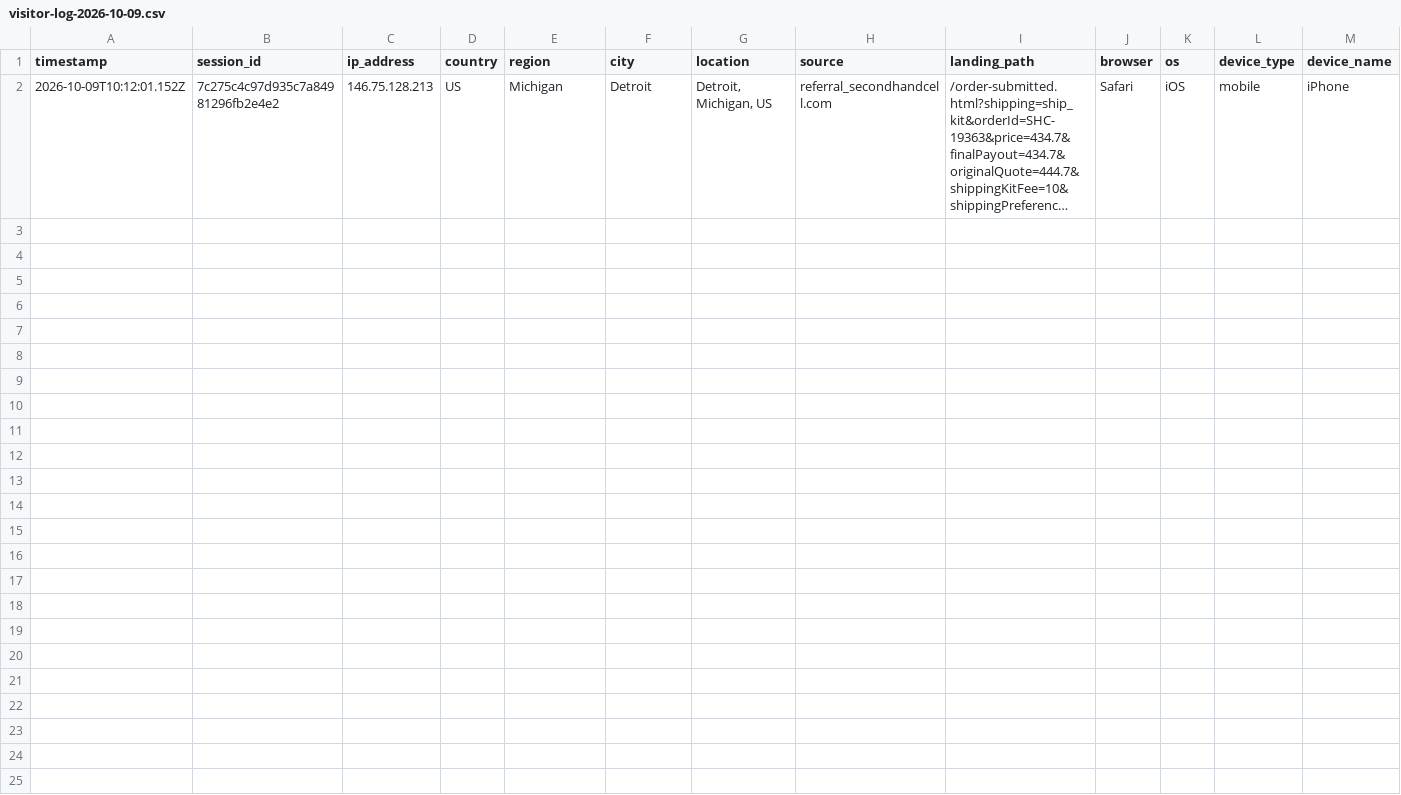
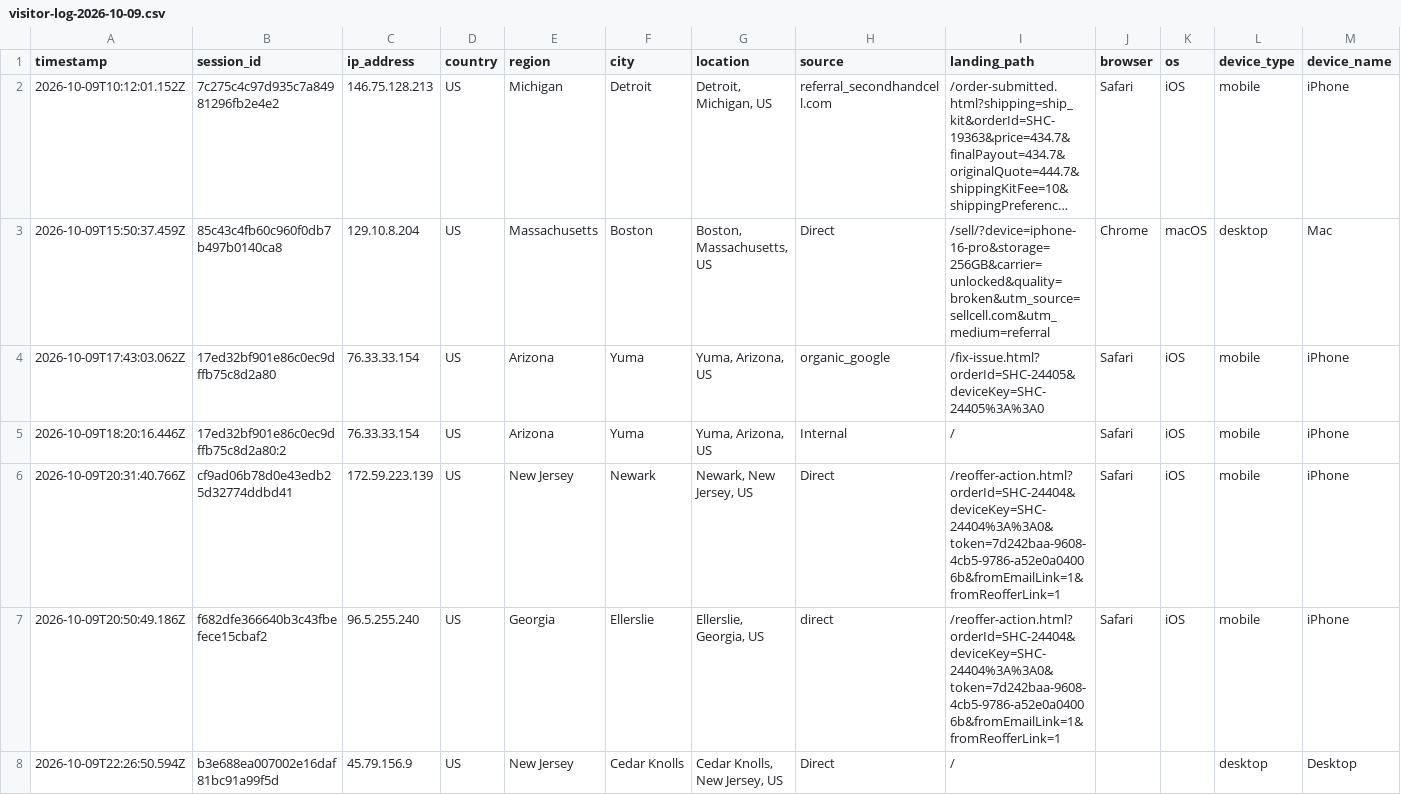
Before and after one commit to ToratYosef/shc33, a CSV file: exports/visitor-logs/visitor-log-2026-10-09.csv, drawn as a sheet; only a part is shown; long unchanged cells end in …; rows hold the shown columns only; the diff names each change by its address in the sheet, - before the commit and + after, or states it on an @@ line.

```diff
--- a/exports/visitor-logs/visitor-log-2026-10-09.csv
+++ b/exports/visitor-logs/visitor-log-2026-10-09.csv
+row 3: 2026-10-09T15:50:37.459Z | 85c43c4fb60c960f0db7b497b0140ca8 | 129.10.8.204 | US | Massachusetts | Boston | Boston, Massachusetts, US | Direct | /sell/?device=iphone-16-pro&storage=256GB&carrier=unlocked&quality=broken&utm_source=sellcell.com&utm_medium=referral | Chrome | macOS | desktop | Mac
+row 4: 2026-10-09T17:43:03.062Z | 17ed32bf901e86c0ec9dffb75c8d2a80 | 76.33.33.154 | US | Arizona | Yuma | Yuma, Arizona, US | organic_google | /fix-issue.html?orderId=SHC-24405&deviceKey=SHC-24405%3A%3A0 | Safari | iOS | mobile | iPhone
+row 5: 2026-10-09T18:20:16.446Z | 17ed32bf901e86c0ec9dffb75c8d2a80:2 | 76.33.33.154 | US | Arizona | Yuma | Yuma, Arizona, US | Internal | / | Safari | iOS | mobile | iPhone
+row 6: 2026-10-09T20:31:40.766Z | cf9ad06b78d0e43edb25d32774ddbd41 | 172.59.223.139 | US | New Jersey | Newark | Newark, New Jersey, US | Direct | /reoffer-action.html?orderId=SHC-24404&deviceKey=SHC-24404%3A%3A0&token=7d242baa-9608-4cb5-9786-a52e0a04006b&fromEmailLink=1&fromReofferLink=1 | Safari | iOS | mobile | iPhone
+row 7: 2026-10-09T20:50:49.186Z | f682dfe366640b3c43fbefece15cbaf2 | 96.5.255.240 | US | Georgia | Ellerslie | Ellerslie, Georgia, US | direct | /reoffer-action.html?orderId=SHC-24404&deviceKey=SHC-24404%3A%3A0&token=7d242baa-9608-4cb5-9786-a52e0a04006b&fromEmailLink=1&fromReofferLink=1 | Safari | iOS | mobile | iPhone
+row 8: 2026-10-09T22:26:50.594Z | b3e688ea007002e16daf81bc91a99f5d | 45.79.156.9 | US | New Jersey | Cedar Knolls | Cedar Knolls, New Jersey, US | Direct | / |  |  | desktop | Desktop
```
Also changed, not shown: feed/repricer-output.csv, 3 other files.
